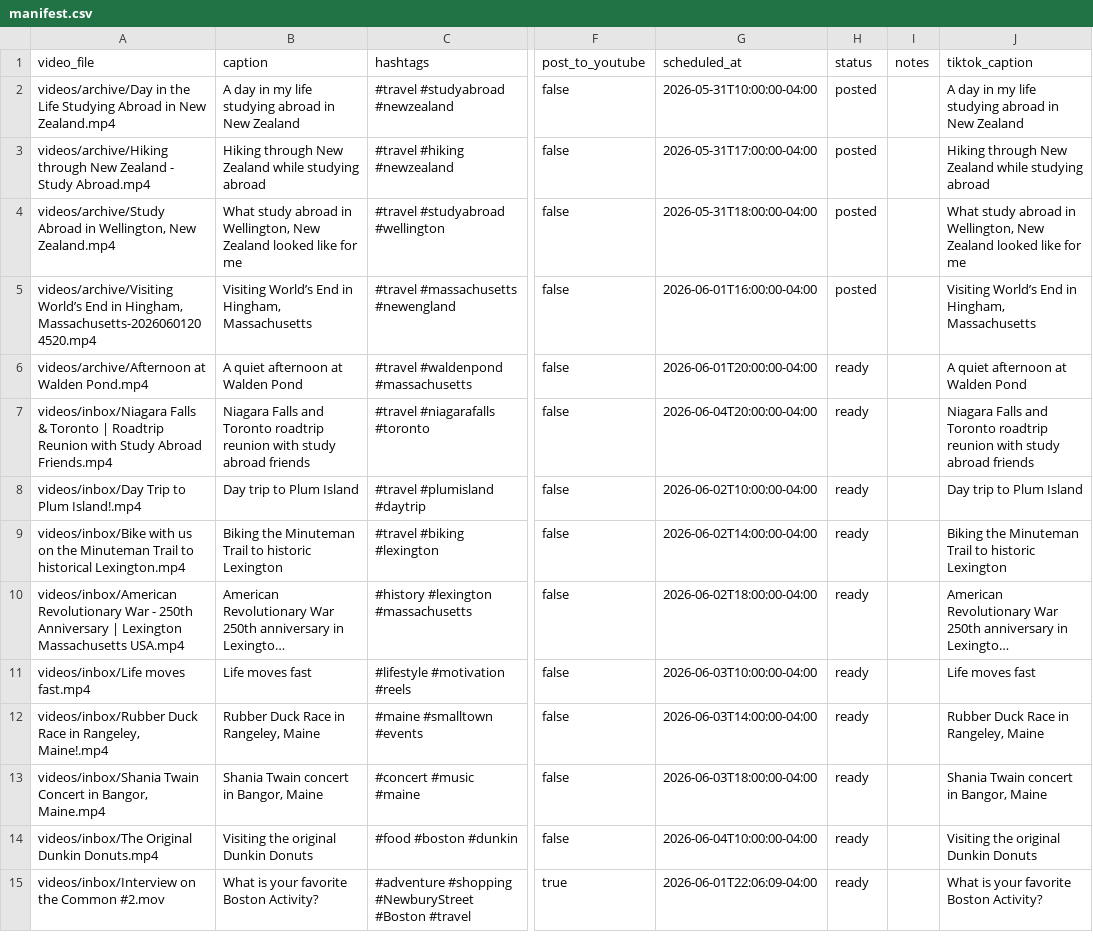
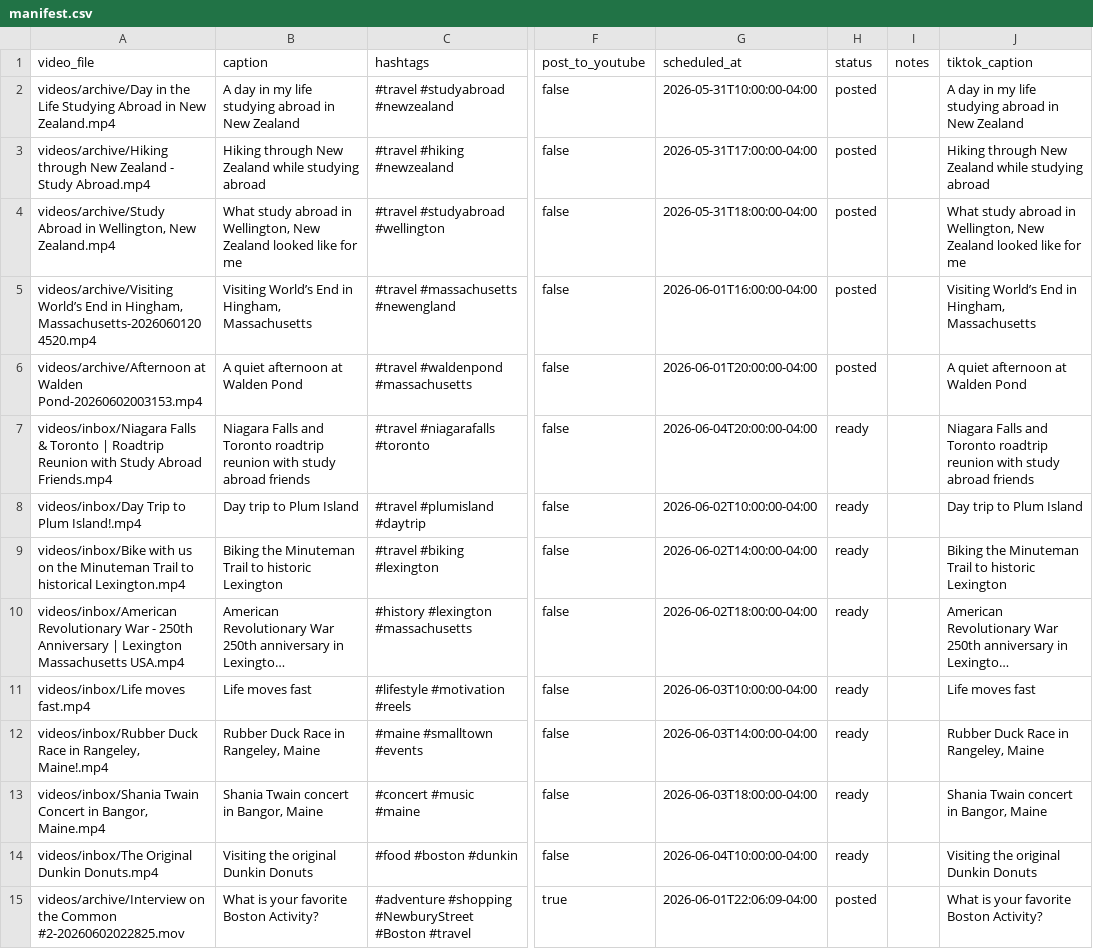
Before and after one commit to davidshapiro13/AutomatedContentUpload, a CSV file: manifests/manifest.csv, drawn as a sheet; only a part is shown, gaps mark what is left out; long unchanged cells end in …; the diff names each change by its address in the sheet, - before the commit and + after, or states it on an @@ line.

```diff
--- a/manifests/manifest.csv
+++ b/manifests/manifest.csv
-A6 (video_file): …at Walden Pond.mp4
+A6 (video_file): …at Walden Pond-20260602003153.mp4
-H6 (status): ready
+H6 (status): posted
-A15 (video_file): videos/inbox/Interview on the Common #2.mov
+A15 (video_file): videos/archive/Interview on the Common #2-20260602022825.mov
-H15 (status): ready
+H15 (status): posted
```
Also changed, not shown: 3 other files.
